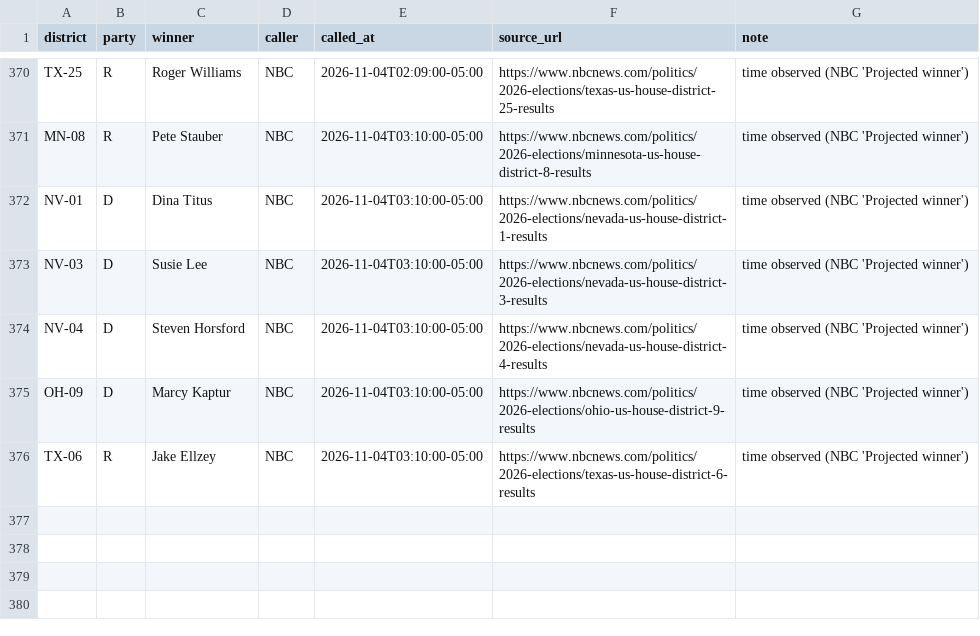
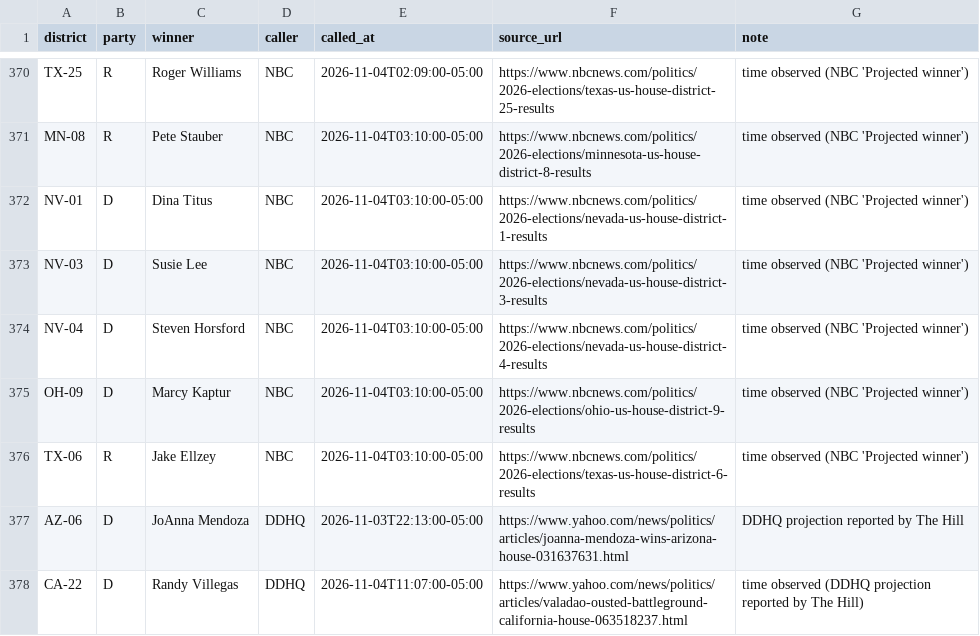
Before and after one commit to axelhufford/the-proportional-house, a CSV file: data-pipeline/results/race_calls_2026.csv, drawn as a sheet; only a part is shown, gaps mark what is left out.

```diff
--- a/data-pipeline/results/race_calls_2026.csv
+++ b/data-pipeline/results/race_calls_2026.csv
@@ -376 +376,3 @@ OH-09,D,Marcy Kaptur,NBC,2026-11-04T03:10:00-05:00,https://www.nbcnews.com/polit
 TX-06,R,Jake Ellzey,NBC,2026-11-04T03:10:00-05:00,https://www.nbcnews.com/politics/2026-elections/texas-us-house-district-6-results,time observed (NBC 'Projected winner')
+AZ-06,D,JoAnna Mendoza,DDHQ,2026-11-03T22:13:00-05:00,https://www.yahoo.com/news/politics/articles/joanna-mendoza-wins-arizona-house-031637631.html,DDHQ projection reported by The Hill
+CA-22,D,Randy Villegas,DDHQ,2026-11-04T11:07:00-05:00,https://www.yahoo.com/news/politics/articles/valadao-ousted-battleground-california-house-063518237.html,time observed (DDHQ projection reported by The Hill)
```
Also changed, not shown: data-pipeline/results/house_2026.csv.
